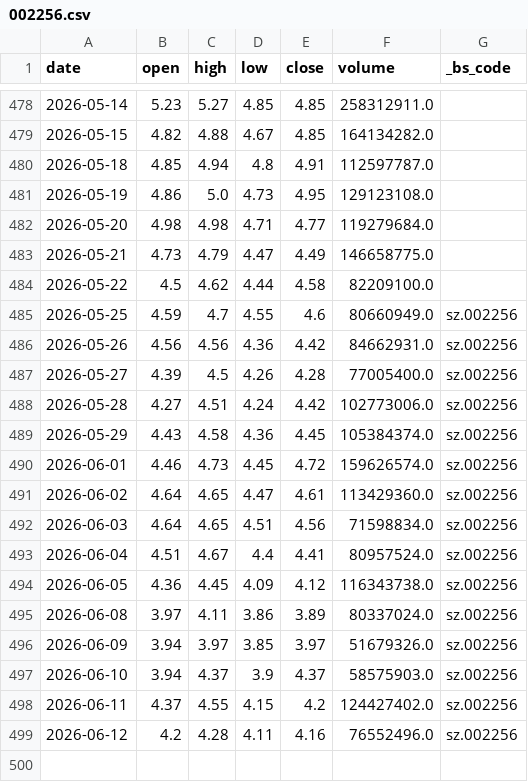
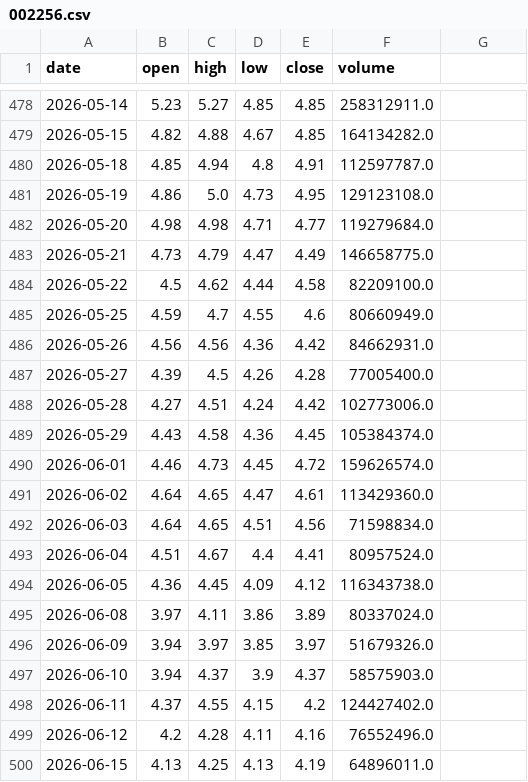
Before and after one commit to shaohjz/quant-learn, a CSV file: data/002256.csv, drawn as a sheet; only a part is shown, gaps mark what is left out; the diff names each change by its address in the sheet, - before the commit and + after, or states it on an @@ line.

```diff
--- a/data/002256.csv
+++ b/data/002256.csv
-G1: _bs_code
+G1: (empty)
-G485:G499: sz.002256
+G485:G499: (empty)
+row 500: 2026-06-15 | 4.13 | 4.25 | 4.13 | 4.19 | 64896011.0
```
Also changed, not shown: data/002405.csv, data/002453.csv, 46 other files.
